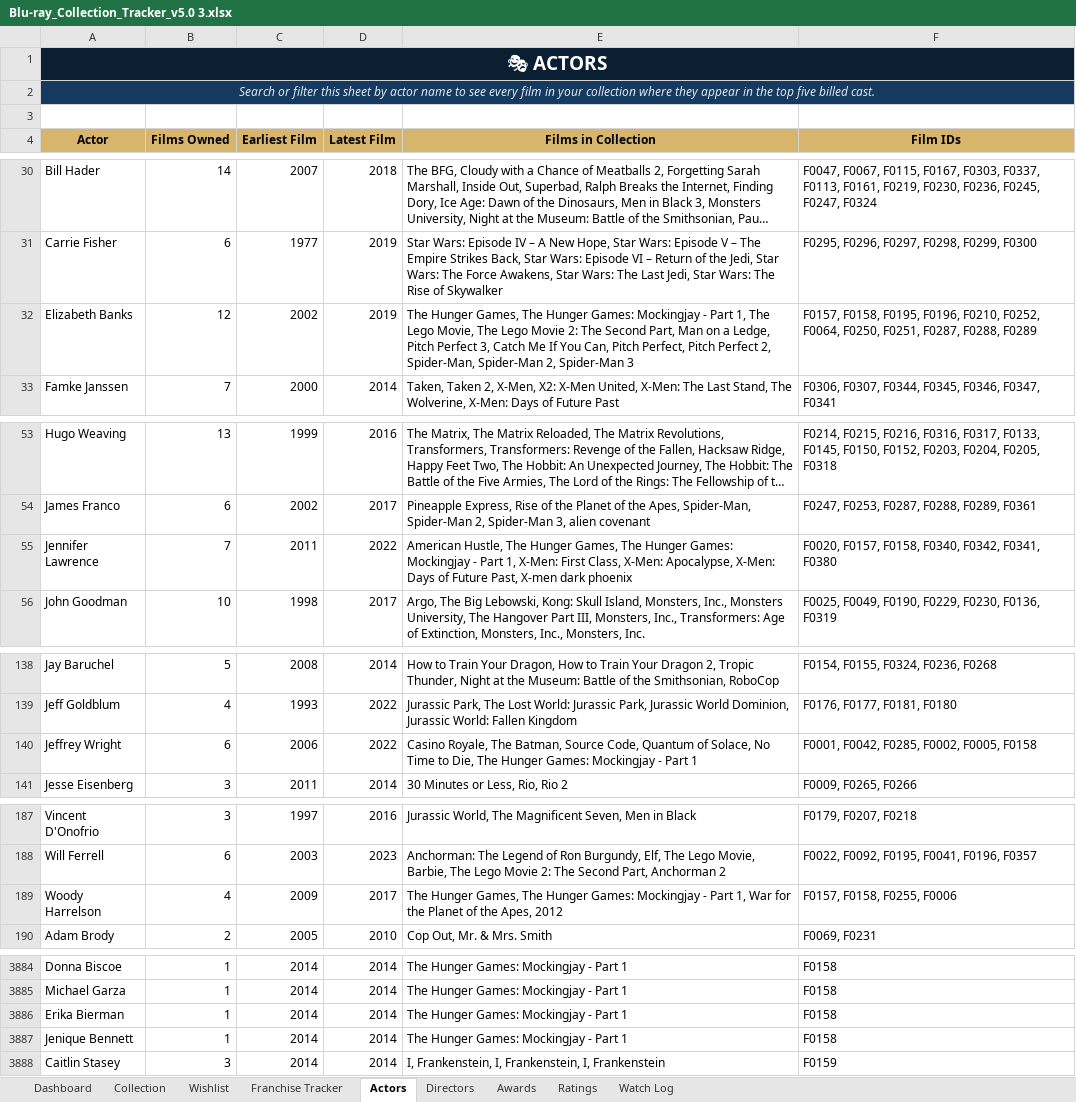
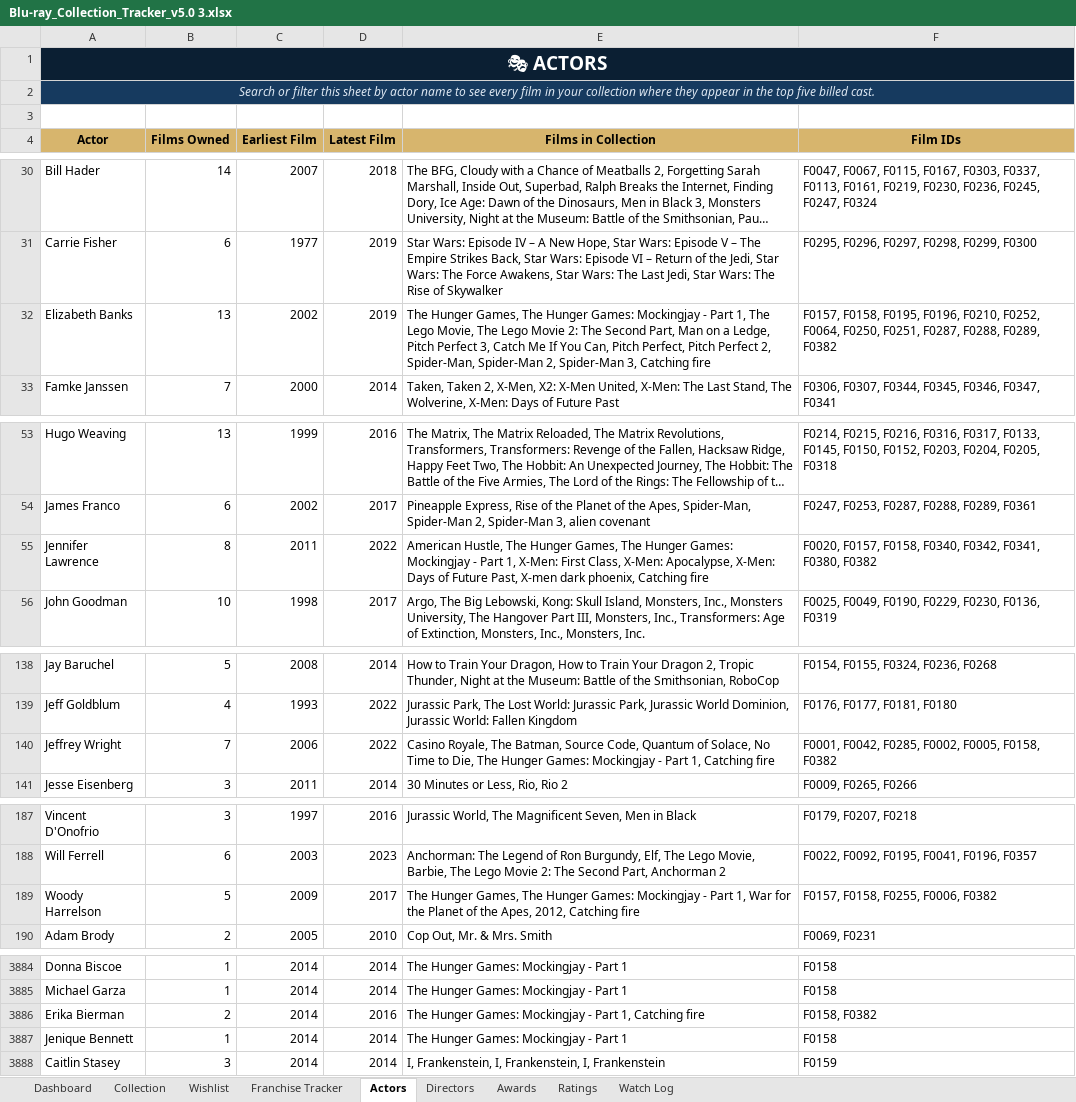
Before and after one commit to tingonting/Blu-ray-tracker, an Excel workbook: Blu-ray_Collection_Tracker_v5.0 3.xlsx, sheet Actors, drawn as a sheet; only a part is shown, gaps mark what is left out; long unchanged cells end in …; values as stored, in another font and other column widths than the file's, no borders; the diff covers the shown part only; the diff names each change by its address in the sheet, - before the commit and + after, or states it on an @@ line.

Commit message:
Update collection — 2026-08-31 20:52

```diff
--- a/Blu-ray_Collection_Tracker_v5.0 3.xlsx (sheet Actors)
+++ b/Blu-ray_Collection_Tracker_v5.0 3.xlsx (sheet Actors)
-B32 (Films Owned): 12
+B32 (Films Owned): 13
-E32 (Films in Collection): …2, Spider-Man 3
+E32 (Films in Collection): …2, Spider-Man 3, Catching fire
-F32 (Film IDs): …F0287, F0288, F0289
+F32 (Film IDs): …F0287, F0288, F0289, F0382
-B55 (Films Owned): 7
+B55 (Films Owned): 8
-E55 (Films in Collection): …X-men dark phoenix
+E55 (Films in Collection): …X-men dark phoenix, Catching fire
-F55 (Film IDs): …F0342, F0341, F0380
+F55 (Film IDs): …F0342, F0341, F0380, F0382
-B140 (Films Owned): 6
+B140 (Films Owned): 7
-E140 (Films in Collection): …- Part 1
+E140 (Films in Collection): …- Part 1, Catching fire
-F140 (Film IDs): F0001, F0042, F0285, F0002, F0005, F0158
+F140 (Film IDs): F0001, F0042, F0285, F0002, F0005, F0158, F0382
-B189 (Films Owned): 4
+B189 (Films Owned): 5
-E189 (Films in Collection): …the Apes, 2012
+E189 (Films in Collection): …the Apes, 2012, Catching fire
-F189 (Film IDs): F0157, F0158, F0255, F0006
+F189 (Film IDs): F0157, F0158, F0255, F0006, F0382
-B3886 (Films Owned): 1
+B3886 (Films Owned): 2
-D3886 (Latest Film): 2014
+D3886 (Latest Film): 2016
-E3886 (Films in Collection): The Hunger Games: Mockingjay - Part 1
+E3886 (Films in Collection): The Hunger Games: Mockingjay - Part 1, Catching fire
-F3886 (Film IDs): F0158
+F3886 (Film IDs): F0158, F0382
```
Also changed, not shown: 9 added rows and 62 edited cells elsewhere in this sheet, sheet Collection, sheet Directors.
